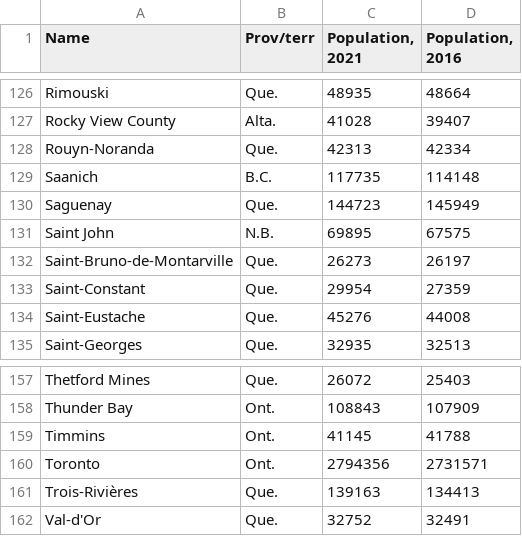
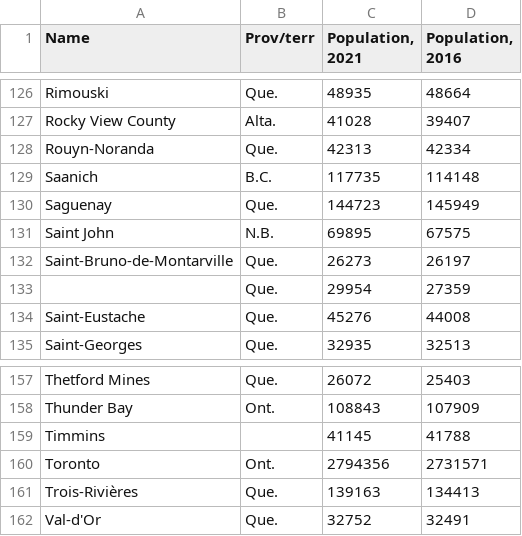
Before and after one commit to schoolofcities/urban-data-storytelling, a CSV file: urban-data-analytics/2-data-analytics-and-processing/data/cities.csv, drawn as a sheet; only a part is shown, gaps mark what is left out; the diff covers the shown part only.

```diff
--- a/urban-data-analytics/2-data-analytics-and-processing/data/cities.csv
+++ b/urban-data-analytics/2-data-analytics-and-processing/data/cities.csv
@@ -133 +133 @@
-"Saint-Constant","Que.",29954,27359
+,Que.,29954,27359
@@ -159 +159 @@
-"Timmins","Ont.",41145,41788
+Timmins,,41145,41788
```
Also changed, not shown: 12 edited cells elsewhere in this file, 1 other file.
